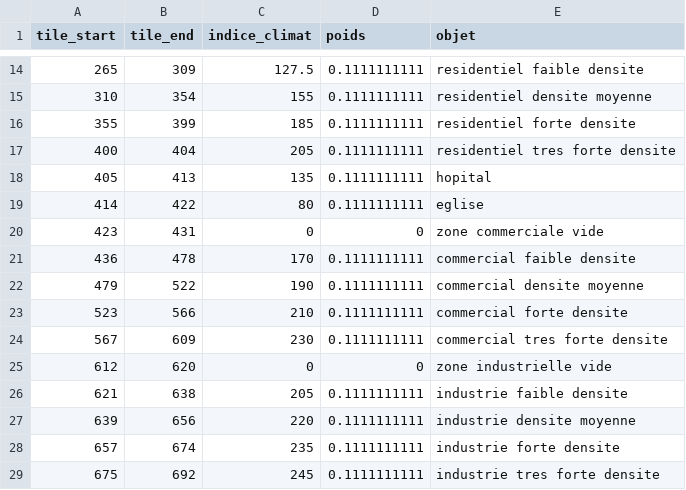
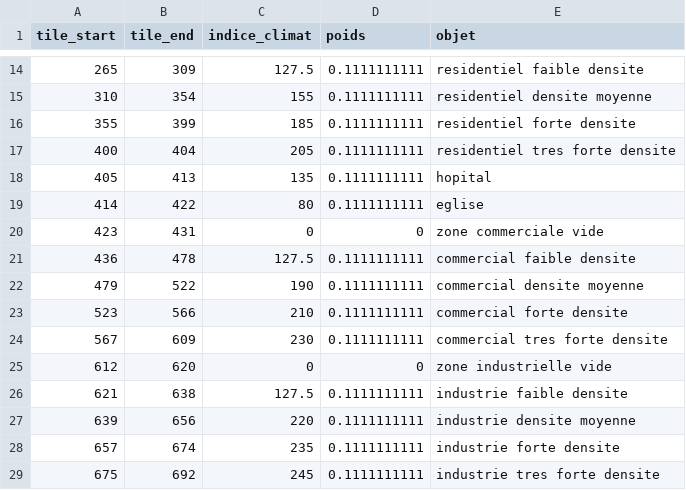
Before and after one commit to girxavier/MicropolisCore, a CSV file: content/micropolis/climate/climat_indices_objets_smcity.csv, drawn as a sheet; only a part is shown, gaps mark what is left out.

Commit message:
Calibrate low-density climate index

```diff
--- a/content/micropolis/climate/climat_indices_objets_smcity.csv
+++ b/content/micropolis/climate/climat_indices_objets_smcity.csv
@@ -20,3 +20,3 @@ tile_start,tile_end,indice_climat,poids,objet
 423,431,0,0,zone commerciale vide
-436,478,170,0.1111111111,commercial faible densite
+436,478,127.5,0.1111111111,commercial faible densite
 479,522,190,0.1111111111,commercial densite moyenne
@@ -25,3 +25,3 @@ tile_start,tile_end,indice_climat,poids,objet
 612,620,0,0,zone industrielle vide
-621,638,205,0.1111111111,industrie faible densite
+621,638,127.5,0.1111111111,industrie faible densite
 639,656,220,0.1111111111,industrie densite moyenne
```
